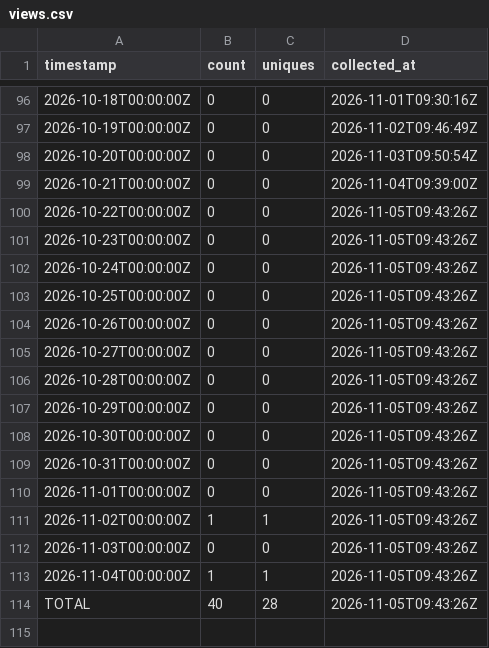
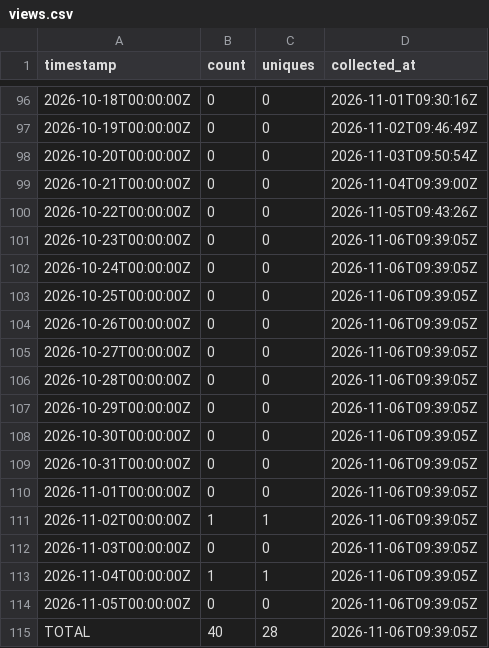
Before and after one commit to J-King-Dottie/pacific-links, a CSV file: github-traffic/views.csv, drawn as a sheet; only a part is shown, gaps mark what is left out.

```diff
--- a/github-traffic/views.csv
+++ b/github-traffic/views.csv
@@ -100,15 +100,16 @@ timestamp,count,uniques,collected_at
 2026-10-22T00:00:00Z,0,0,2026-11-05T09:43:26Z
-2026-10-23T00:00:00Z,0,0,2026-11-05T09:43:26Z
-2026-10-24T00:00:00Z,0,0,2026-11-05T09:43:26Z
-2026-10-25T00:00:00Z,0,0,2026-11-05T09:43:26Z
-2026-10-26T00:00:00Z,0,0,2026-11-05T09:43:26Z
-2026-10-27T00:00:00Z,0,0,2026-11-05T09:43:26Z
-2026-10-28T00:00:00Z,0,0,2026-11-05T09:43:26Z
-2026-10-29T00:00:00Z,0,0,2026-11-05T09:43:26Z
-2026-10-30T00:00:00Z,0,0,2026-11-05T09:43:26Z
-2026-10-31T00:00:00Z,0,0,2026-11-05T09:43:26Z
-2026-11-01T00:00:00Z,0,0,2026-11-05T09:43:26Z
-2026-11-02T00:00:00Z,1,1,2026-11-05T09:43:26Z
-2026-11-03T00:00:00Z,0,0,2026-11-05T09:43:26Z
-2026-11-04T00:00:00Z,1,1,2026-11-05T09:43:26Z
-TOTAL,40,28,2026-11-05T09:43:26Z
+2026-10-23T00:00:00Z,0,0,2026-11-06T09:39:05Z
+2026-10-24T00:00:00Z,0,0,2026-11-06T09:39:05Z
+2026-10-25T00:00:00Z,0,0,2026-11-06T09:39:05Z
+2026-10-26T00:00:00Z,0,0,2026-11-06T09:39:05Z
+2026-10-27T00:00:00Z,0,0,2026-11-06T09:39:05Z
+2026-10-28T00:00:00Z,0,0,2026-11-06T09:39:05Z
+2026-10-29T00:00:00Z,0,0,2026-11-06T09:39:05Z
+2026-10-30T00:00:00Z,0,0,2026-11-06T09:39:05Z
+2026-10-31T00:00:00Z,0,0,2026-11-06T09:39:05Z
+2026-11-01T00:00:00Z,0,0,2026-11-06T09:39:05Z
+2026-11-02T00:00:00Z,1,1,2026-11-06T09:39:05Z
+2026-11-03T00:00:00Z,0,0,2026-11-06T09:39:05Z
+2026-11-04T00:00:00Z,1,1,2026-11-06T09:39:05Z
+2026-11-05T00:00:00Z,0,0,2026-11-06T09:39:05Z
+TOTAL,40,28,2026-11-06T09:39:05Z
```
Also changed, not shown: github-traffic/clones.csv.
